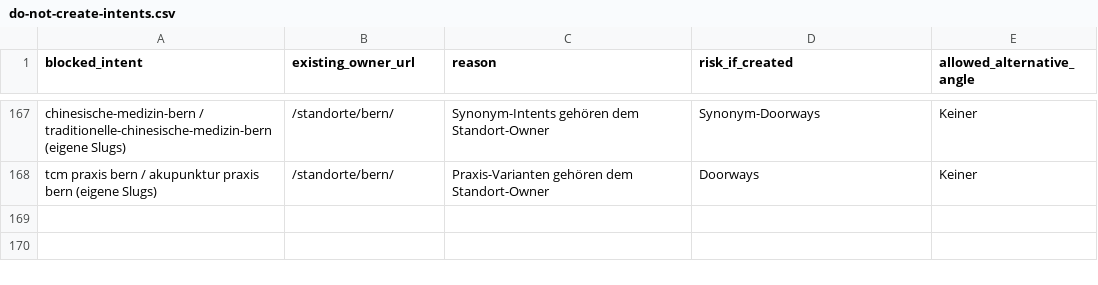
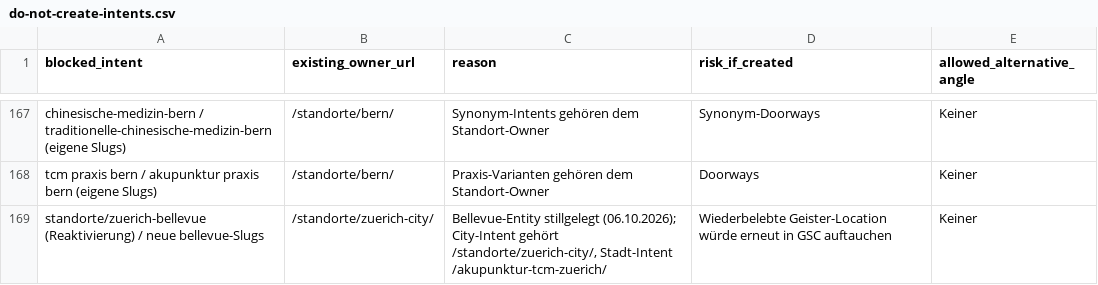
Before and after one commit to Thehwang88/tcm-ch, a CSV file: seo/do-not-create-intents.csv, drawn as a sheet; only a part is shown, gaps mark what is left out.

```diff
--- a/seo/do-not-create-intents.csv
+++ b/seo/do-not-create-intents.csv
@@ -168 +168,2 @@ chinesische-medizin-bern / traditionelle-chinesische-medizin-bern (eigene Slugs)
 tcm praxis bern / akupunktur praxis bern (eigene Slugs),/standorte/bern/,Praxis-Varianten gehören dem Standort-Owner,Doorways,Keiner
+standorte/zuerich-bellevue (Reaktivierung) / neue bellevue-Slugs,/standorte/zuerich-city/,"Bellevue-Entity stillgelegt (06.10.2026); City-Intent gehört /standorte/zuerich-city/, Stadt-Intent /akupunktur-tcm-zuerich/",Wiederbelebte Geister-Location würde erneut in GSC auftauchen,Keiner
```
Also changed, not shown: seo/master-keyword-url-map.csv, 35 other files.
